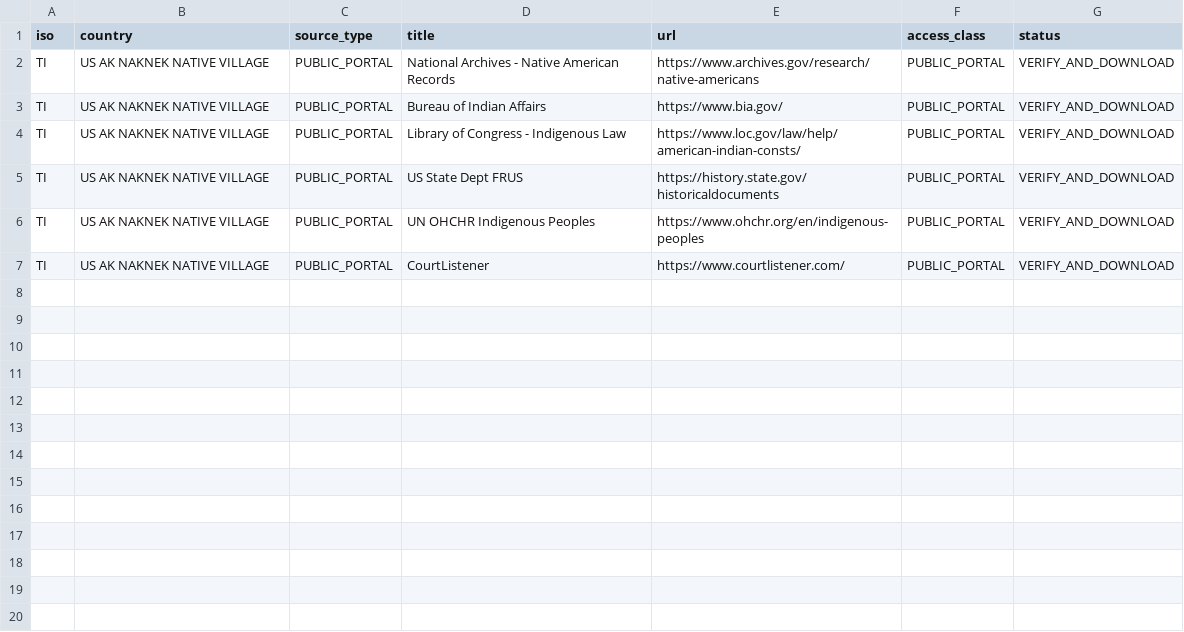
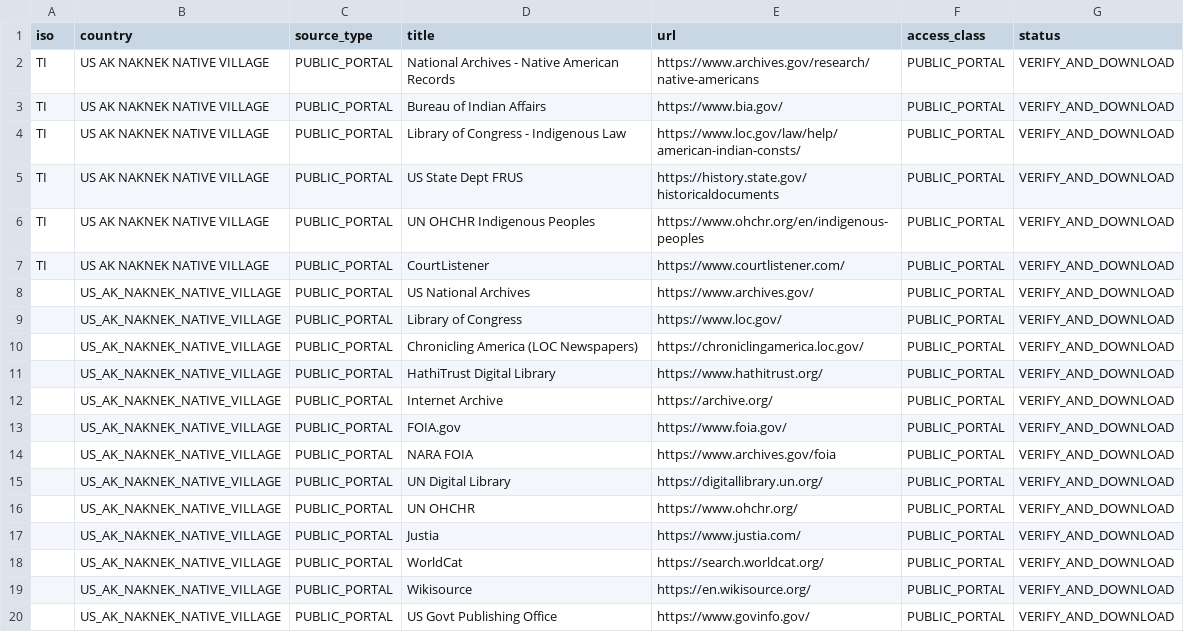
Before and after one commit to GlobalRestitutionAlliance/turtle-island-us-ak-naknek-native-village-master-litigation, a CSV file: 03_Evidentiary_Exhibits/PRIMARY_PUBLIC_SOURCES.csv, drawn as a sheet.

Commit message:
Expand primary public source registries (Batch 2)

```diff
--- a/03_Evidentiary_Exhibits/PRIMARY_PUBLIC_SOURCES.csv
+++ b/03_Evidentiary_Exhibits/PRIMARY_PUBLIC_SOURCES.csv
@@ -7 +7,14 @@ TI,US AK NAKNEK NATIVE VILLAGE,PUBLIC_PORTAL,UN OHCHR Indigenous Peoples,https:/
 TI,US AK NAKNEK NATIVE VILLAGE,PUBLIC_PORTAL,CourtListener,https://www.courtlistener.com/,PUBLIC_PORTAL,VERIFY_AND_DOWNLOAD
+,US_AK_NAKNEK_NATIVE_VILLAGE,PUBLIC_PORTAL,US National Archives,https://www.archives.gov/,PUBLIC_PORTAL,VERIFY_AND_DOWNLOAD
+,US_AK_NAKNEK_NATIVE_VILLAGE,PUBLIC_PORTAL,Library of Congress,https://www.loc.gov/,PUBLIC_PORTAL,VERIFY_AND_DOWNLOAD
+,US_AK_NAKNEK_NATIVE_VILLAGE,PUBLIC_PORTAL,Chronicling America (LOC Newspapers),https://chroniclingamerica.loc.gov/,PUBLIC_PORTAL,VERIFY_AND_DOWNLOAD
+,US_AK_NAKNEK_NATIVE_VILLAGE,PUBLIC_PORTAL,HathiTrust Digital Library,https://www.hathitrust.org/,PUBLIC_PORTAL,VERIFY_AND_DOWNLOAD
+,US_AK_NAKNEK_NATIVE_VILLAGE,PUBLIC_PORTAL,Internet Archive,https://archive.org/,PUBLIC_PORTAL,VERIFY_AND_DOWNLOAD
+,US_AK_NAKNEK_NATIVE_VILLAGE,PUBLIC_PORTAL,FOIA.gov,https://www.foia.gov/,PUBLIC_PORTAL,VERIFY_AND_DOWNLOAD
+,US_AK_NAKNEK_NATIVE_VILLAGE,PUBLIC_PORTAL,NARA FOIA,https://www.archives.gov/foia,PUBLIC_PORTAL,VERIFY_AND_DOWNLOAD
+,US_AK_NAKNEK_NATIVE_VILLAGE,PUBLIC_PORTAL,UN Digital Library,https://digitallibrary.un.org/,PUBLIC_PORTAL,VERIFY_AND_DOWNLOAD
+,US_AK_NAKNEK_NATIVE_VILLAGE,PUBLIC_PORTAL,UN OHCHR,https://www.ohchr.org/,PUBLIC_PORTAL,VERIFY_AND_DOWNLOAD
+,US_AK_NAKNEK_NATIVE_VILLAGE,PUBLIC_PORTAL,Justia,https://www.justia.com/,PUBLIC_PORTAL,VERIFY_AND_DOWNLOAD
+,US_AK_NAKNEK_NATIVE_VILLAGE,PUBLIC_PORTAL,WorldCat,https://search.worldcat.org/,PUBLIC_PORTAL,VERIFY_AND_DOWNLOAD
+,US_AK_NAKNEK_NATIVE_VILLAGE,PUBLIC_PORTAL,Wikisource,https://en.wikisource.org/,PUBLIC_PORTAL,VERIFY_AND_DOWNLOAD
+,US_AK_NAKNEK_NATIVE_VILLAGE,PUBLIC_PORTAL,US Govt Publishing Office,https://www.govinfo.gov/,PUBLIC_PORTAL,VERIFY_AND_DOWNLOAD
```
Also changed, not shown: 2 other files.
